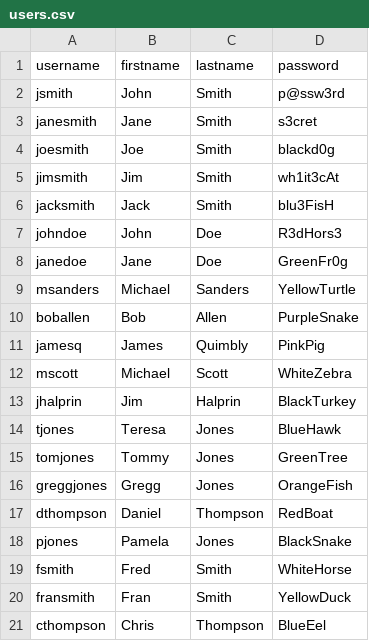
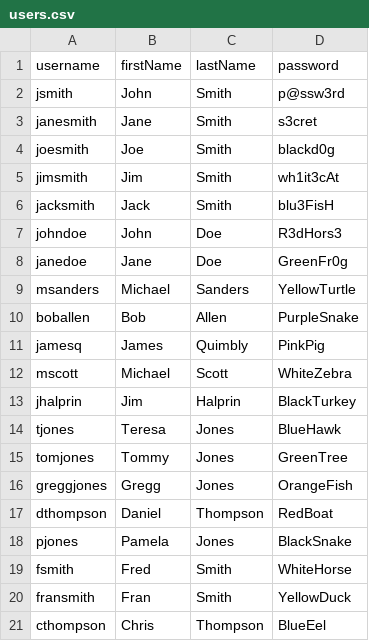
Before and after one commit to theDanielYeh/nestjs-jr-exercise, a CSV file: seed-data/users.csv, drawn as a sheet.

```diff
--- a/seed-data/users.csv
+++ b/seed-data/users.csv
@@ -1,2 +1,2 @@
-username,firstname,lastname,password
+username,firstName,lastName,password
 jsmith,John,Smith,p@ssw3rd
```
Also changed, not shown: 6 other files.
